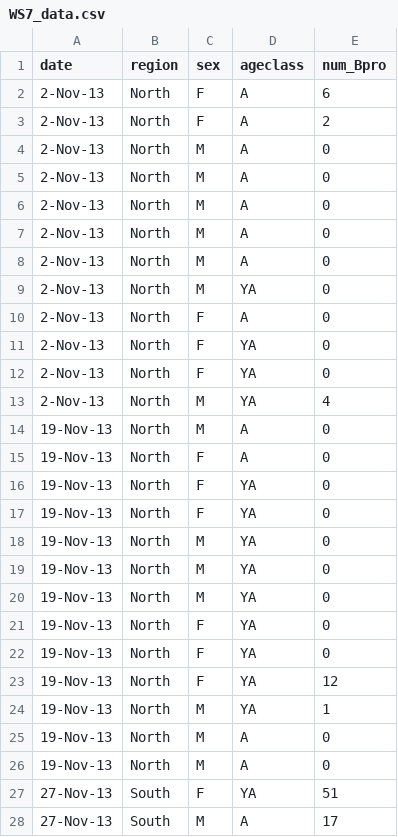
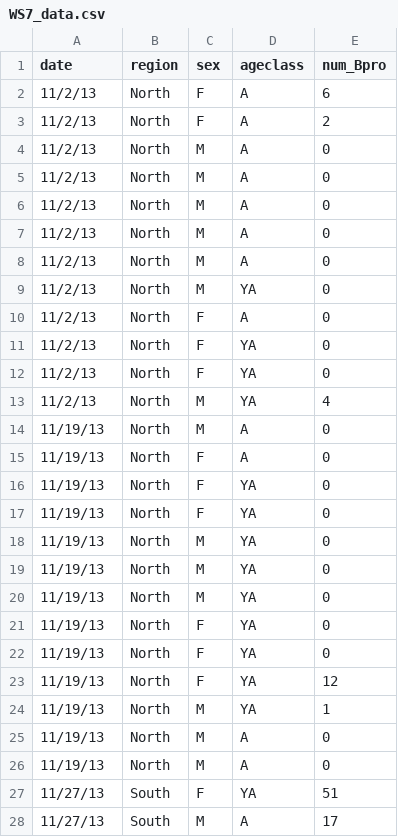
Before and after one commit to mcbush/Bush1, a CSV file: WS7_data.csv, drawn as a sheet; only a part is shown; the diff covers the shown part only.

Commit message:
Update WS7_data.csv

```diff
--- a/WS7_data.csv
+++ b/WS7_data.csv
@@ -1,28 +1,28 @@
 date,region,sex ,ageclass ,num_Bpro
-2-Nov-13,North,F ,A,6
-2-Nov-13,North,F ,A,2
-2-Nov-13,North,M,A,0
-2-Nov-13,North,M,A,0
-2-Nov-13,North,M,A,0
-2-Nov-13,North,M,A,0
-2-Nov-13,North,M,A,0
-2-Nov-13,North,M ,YA ,0
-2-Nov-13,North,F ,A,0
-2-Nov-13,North,F ,YA ,0
-2-Nov-13,North,F ,YA ,0
-2-Nov-13,North,M ,YA ,4
-19-Nov-13,North,M ,A,0
-19-Nov-13,North,F ,A,0
-19-Nov-13,North,F ,YA ,0
-19-Nov-13,North,F ,YA ,0
-19-Nov-13,North,M ,YA ,0
-19-Nov-13,North,M ,YA ,0
-19-Nov-13,North,M ,YA ,0
-19-Nov-13,North,F ,YA ,0
-19-Nov-13,North,F ,YA ,0
-19-Nov-13,North,F ,YA ,12
-19-Nov-13,North,M ,YA ,1
-19-Nov-13,North,M ,A,0
-19-Nov-13,North,M ,A,0
-27-Nov-13,South,F ,YA ,51
-27-Nov-13,South,M,A,17
+11/2/13,North,F ,A,6
+11/2/13,North,F ,A,2
+11/2/13,North,M,A,0
+11/2/13,North,M,A,0
+11/2/13,North,M,A,0
+11/2/13,North,M,A,0
+11/2/13,North,M,A,0
+11/2/13,North,M ,YA ,0
+11/2/13,North,F ,A,0
+11/2/13,North,F ,YA ,0
+11/2/13,North,F ,YA ,0
+11/2/13,North,M ,YA ,4
+11/19/13,North,M ,A,0
+11/19/13,North,F ,A,0
+11/19/13,North,F ,YA ,0
+11/19/13,North,F ,YA ,0
+11/19/13,North,M ,YA ,0
+11/19/13,North,M ,YA ,0
+11/19/13,North,M ,YA ,0
+11/19/13,North,F ,YA ,0
+11/19/13,North,F ,YA ,0
+11/19/13,North,F ,YA ,12
+11/19/13,North,M ,YA ,1
+11/19/13,North,M ,A,0
+11/19/13,North,M ,A,0
+11/27/13,South,F ,YA ,51
+11/27/13,South,M,A,17
```
Also changed, not shown: 79 edited cells elsewhere in this file.
